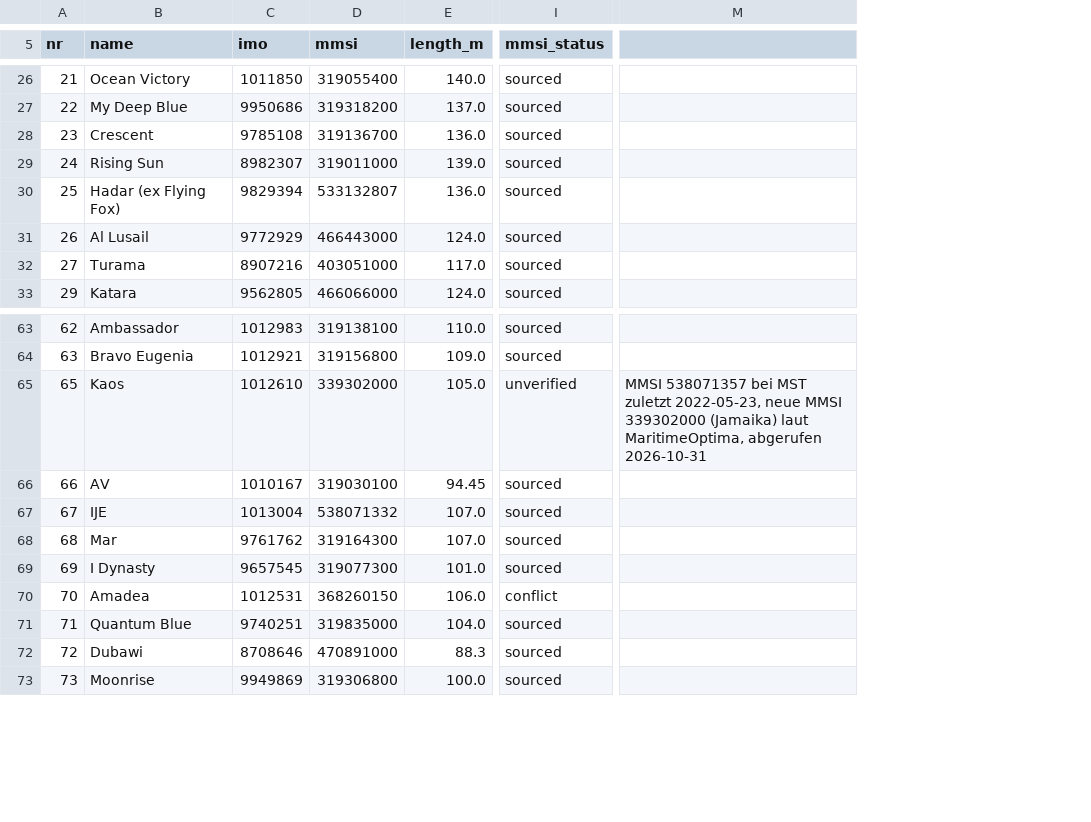
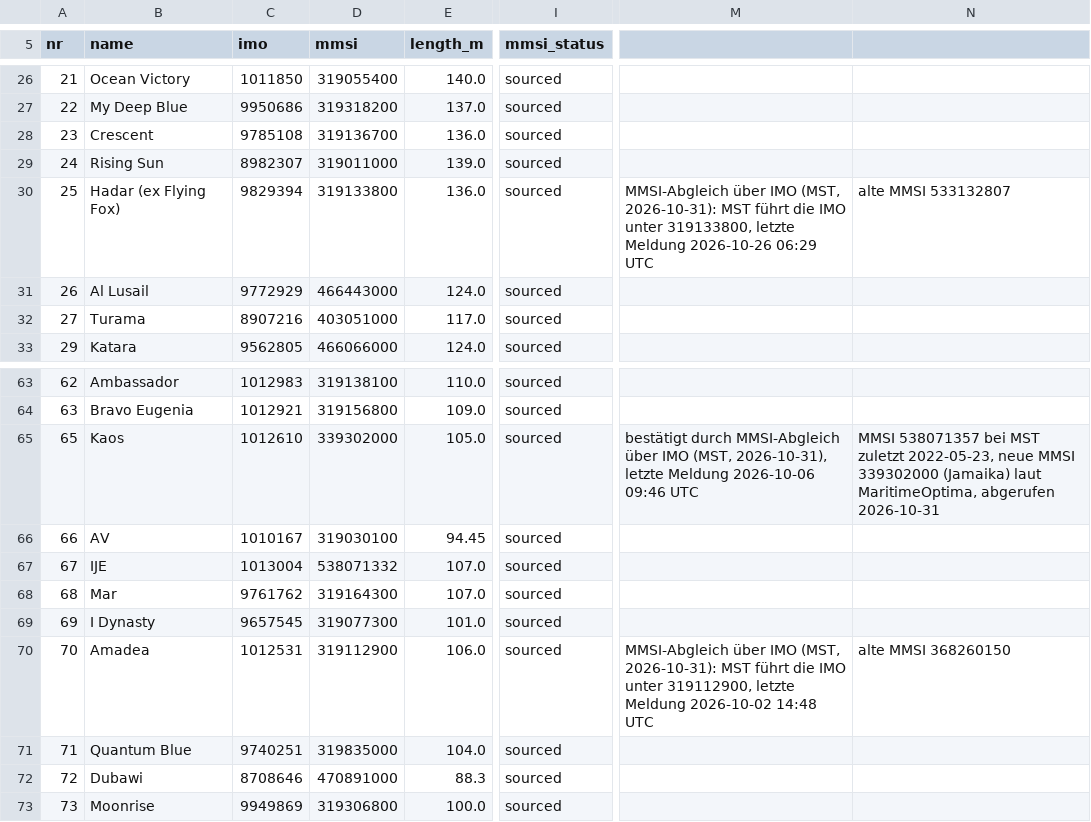
Before and after one commit to yachttracker/yacht-emissions, a CSV file: data/fleet.csv, drawn as a sheet; only a part is shown, gaps mark what is left out; addresses are those after the commit; the diff covers the shown part only; the diff names each change by its address in the sheet, - before the commit and + after, or states it on an @@ line.

```diff
--- a/data/fleet.csv
+++ b/data/fleet.csv
+column M, row 30: MMSI-Abgleich über IMO (MST, 2026-10-31): MST führt die IMO unter 319133800, letzte Meldung 2026-10-26 06:29 UTC; rows 65-70: bestätigt durch MMSI-Abgleich über IMO (MST, 2026-10-31), letzte Meldung 2026-10-06 09:46 UTC |  |  |  |  | MMSI-Abgleich über IMO (MST, 2026-10-31): MST führt die IMO unter 319112900, letzte Meldung 2026-10-02 14:48 UTC
-D30 (mmsi): 533132807
+D30 (mmsi): 319133800
-N30: (empty)
+N30: alte MMSI 533132807
-I65 (mmsi_status): unverified
+I65 (mmsi_status): sourced
-D70 (mmsi): 368260150
+D70 (mmsi): 319112900
-I70 (mmsi_status): conflict
+I70 (mmsi_status): sourced
-N70: (empty)
+N70: alte MMSI 368260150
```
Also changed, not shown: 14 edited cells elsewhere in this file.
